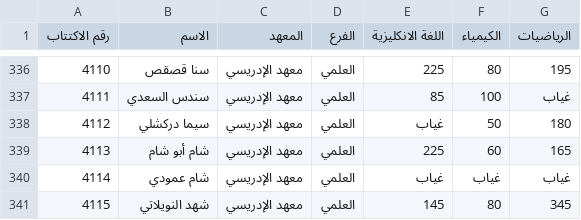
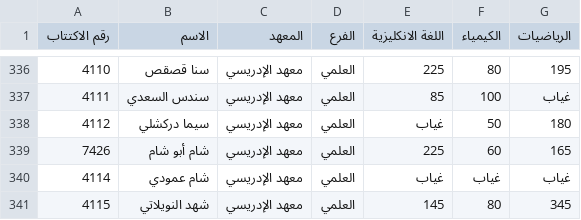
Before and after one commit to education-professional-2025/Results-site, a CSV file: data_science.csv, drawn as a sheet; only a part is shown, gaps mark what is left out.

Commit message:
data_science.csv

```diff
--- a/data_science.csv
+++ b/data_science.csv
@@ -338,3 +338,3 @@
 4112,سيما دركشلي,معهد الإدريسي,العلمي,غياب ,50,180
-4113,شام أبو شام,معهد الإدريسي,العلمي,225,60,165
+7426,شام أبو شام,معهد الإدريسي,العلمي,225,60,165
 4114,شام عمودي,معهد الإدريسي,العلمي,غياب ,غياب ,غياب
```
